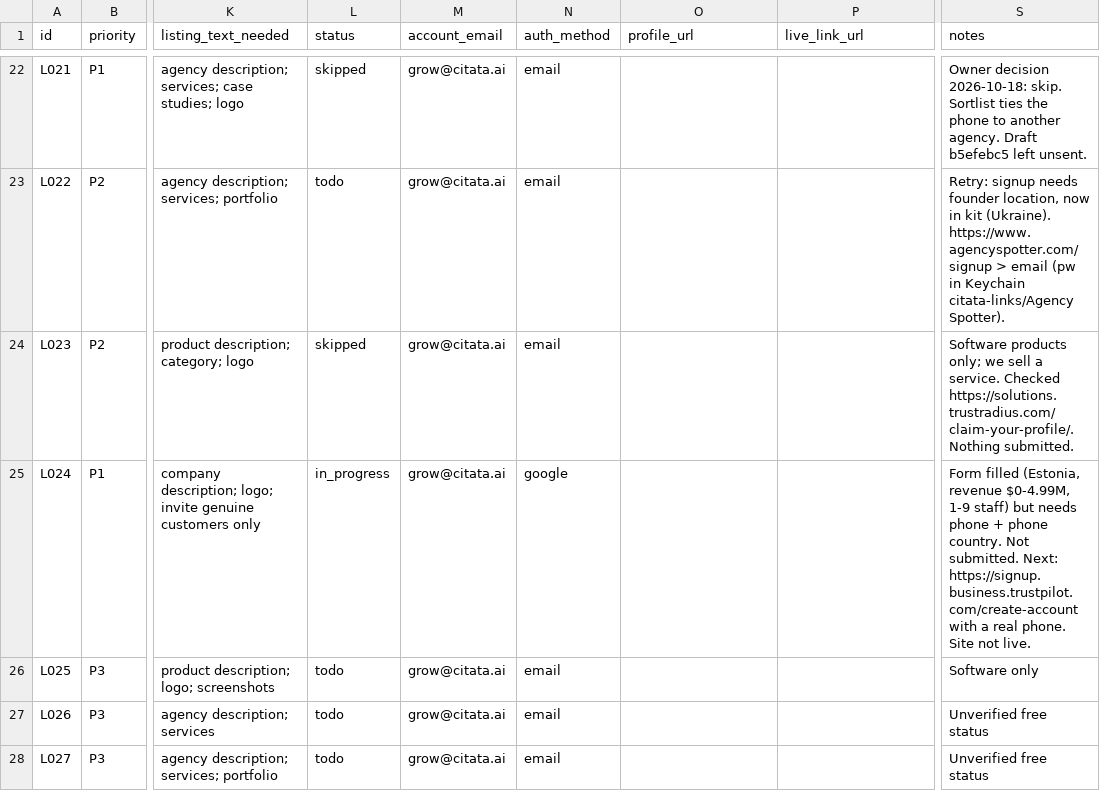
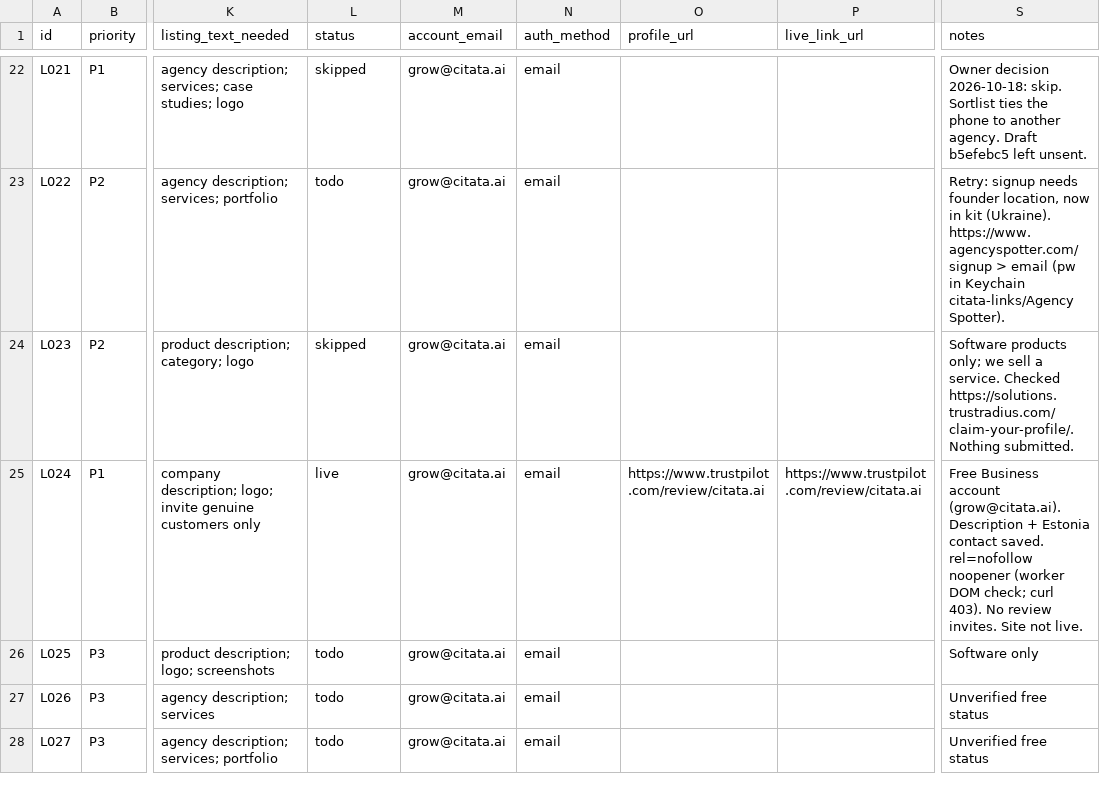
Before and after one commit to citata-ai/united, a CSV file: business/marketing/links.csv, drawn as a sheet; only a part is shown, gaps mark what is left out; the diff covers the shown part only; the diff names each change by its address in the sheet, - before the commit and + after, or states it on an @@ line.

Commit message:
marketing: record batch B12 (Trustpilot live)

```diff
--- a/business/marketing/links.csv
+++ b/business/marketing/links.csv
-L25 (status): in_progress
+L25 (status): live
-N25 (auth_method): google
+N25 (auth_method): email
-O25 (profile_url): (empty)
+O25 (profile_url): https://www.trustpilot.com/review/citata.ai
-P25 (live_link_url): (empty)
+P25 (live_link_url): https://www.trustpilot.com/review/citata.ai
-S25 (notes): Form filled (Estonia, revenue $0-4.99M, 1-9 staff) but needs phone + phone country. Not submitted. Next: https://signup.business.trustpilot.com/create-account with a real phone. Site not…
+S25 (notes): Free Business account (grow@citata.ai). Description + Estonia contact saved. rel=nofollow noopener (worker DOM check; curl 403). No review invites. Site not…
```
Also changed, not shown: 14 edited cells elsewhere in this file, 1 other file.
